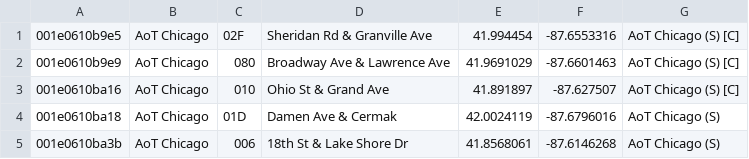
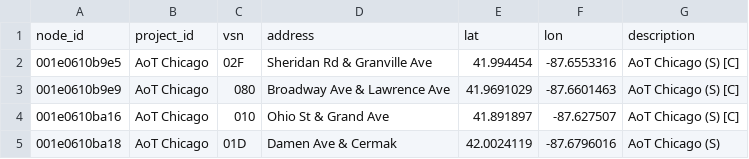
Before and after one commit to waggle-sensor/beehive-server, a CSV file: publishing-tools/examples/plenario/nodes.csv, drawn as a sheet; only a part is shown; the shorter side is filled out with more unchanged rows; the diff names each change by its address in the sheet, - before the commit and + after, or states it on an @@ line.

```diff
--- a/publishing-tools/examples/plenario/nodes.csv
+++ b/publishing-tools/examples/plenario/nodes.csv
+row 1: node_id | project_id | vsn | address | lat | lon | description
```
Also changed, not shown: publishing-tools/examples/plenario/events.csv, 1 other file.
